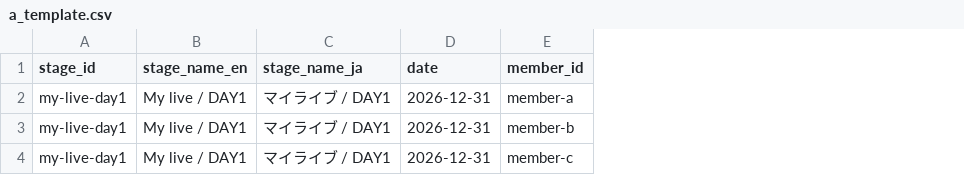
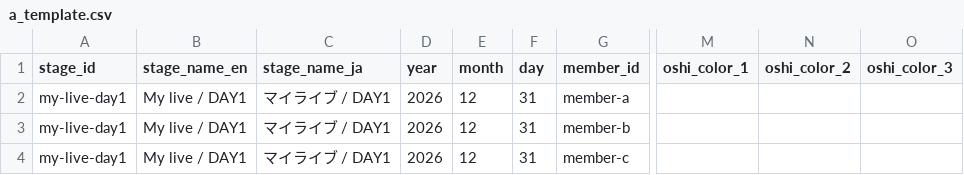
Before and after one commit to ChromeBread/CVD_penlight_holo, a CSV file: data/templates/a_template.csv, drawn as a sheet; only a part is shown, gaps mark what is left out; removed rows and columns are numbered as before the commit, all else as after; the diff names each change by its address in the sheet, - before the commit and + after, or states it on an @@ line.

```diff
--- a/data/templates/a_template.csv
+++ b/data/templates/a_template.csv
-column D (date), rows 2-4: all 2026-12-31
+column D (year), rows 2-4: all 2026
+column E (month), rows 2-4: all 12
+column F (day), rows 2-4: all 31
+column M (oshi_color_1), empty
+column N (oshi_color_2), empty
+column O (oshi_color_3), empty
```
Also changed, not shown: data/builtin/b_penlight_colors.csv, data/builtin/c_penlight_specs.csv, 26 other files.
